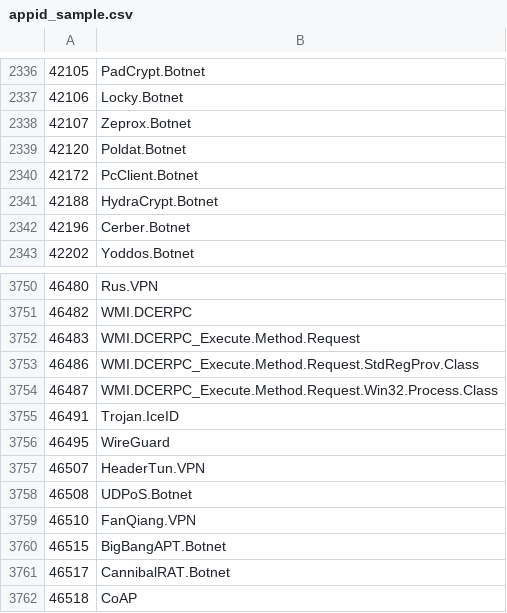
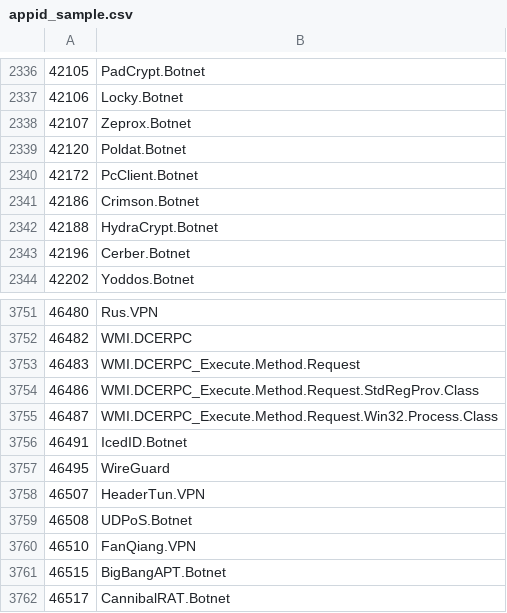
Before and after one commit to Connie-Wild/FortiOS_AppControlID, a CSV file: appid_sample.csv, drawn as a sheet; only a part is shown, gaps mark what is left out; the shorter side is filled out with more unchanged rows; the diff covers the shown part only.

```diff
--- a/appid_sample.csv
+++ b/appid_sample.csv
@@ -2340,2 +2340,3 @@
 42172,PcClient.Botnet
+42186,Crimson.Botnet
 42188,HydraCrypt.Botnet
@@ -3754,3 +3755,3 @@
 46487,WMI.DCERPC_Execute.Method.Request.Win32.Process.Class
-46491,Trojan.IceID
+46491,IcedID.Botnet
 46495,WireGuard
```
Also changed, not shown: 44 added rows elsewhere in this file.
